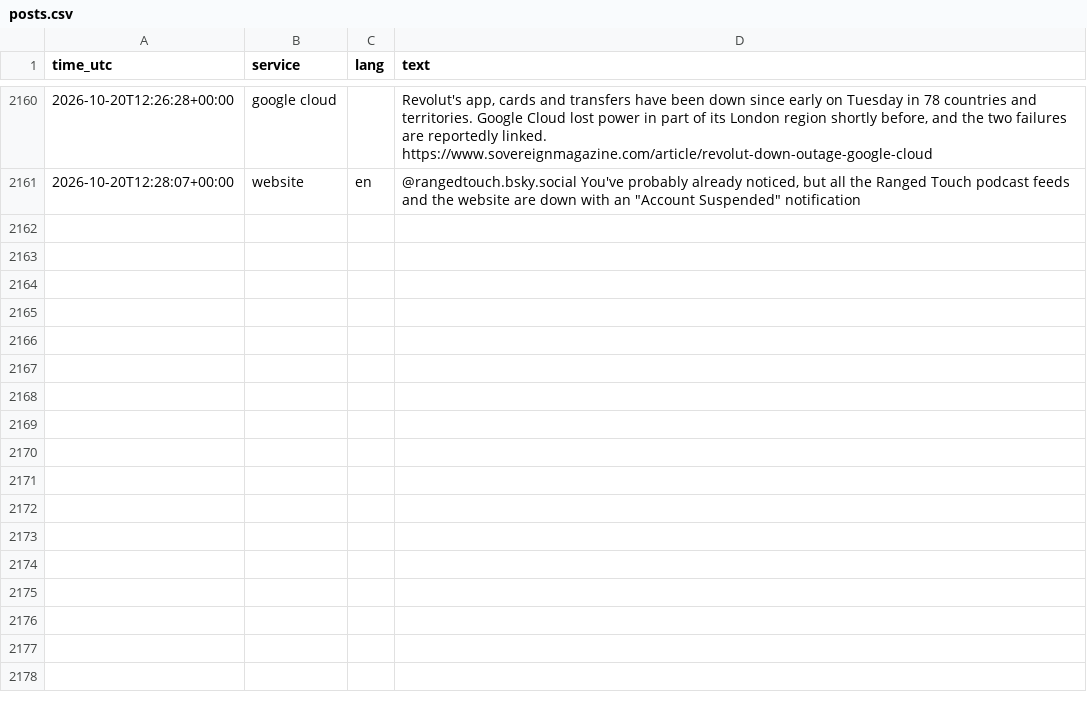
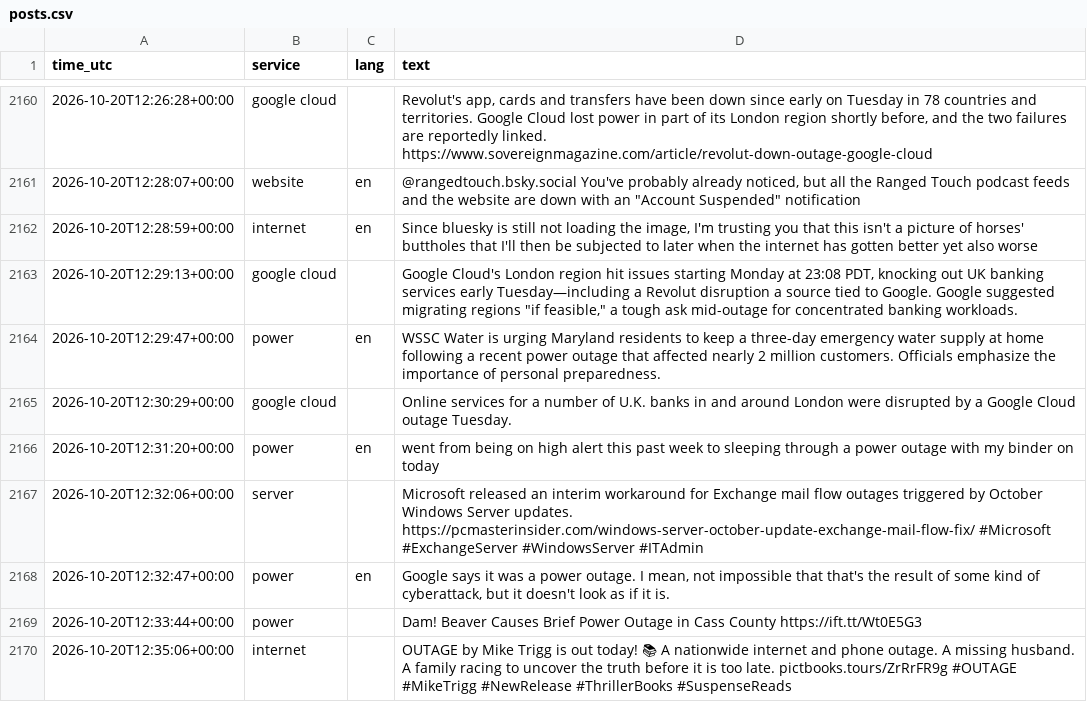
Before and after one commit to 8Y12N/ai4g-portfolio-Yazan_Nemo, a CSV file: Term 1/Week 6/hackathon/data/posts.csv, drawn as a sheet; only a part is shown, gaps mark what is left out; the diff names each change by its address in the sheet, - before the commit and + after, or states it on an @@ line.

```diff
--- a/Term 1/Week 6/hackathon/data/posts.csv
+++ b/Term 1/Week 6/hackathon/data/posts.csv
+row 2162: 2026-10-20T12:28:59+00:00 | internet | en | Since bluesky is still not loading the image, I'm trusting you that this isn't a picture of horses' buttholes that I'll then be subjected to later when the internet has gotten better yet also worse
+row 2163: 2026-10-20T12:29:13+00:00 | google cloud |  | Google Cloud's London region hit issues starting Monday at 23:08 PDT, knocking out UK banking services early Tuesday—including a Revolut disruption a source tied to Google. Google suggested migrating regions "if feasible," a tough ask mid-outage for concentrated banking workloads.
+row 2164: 2026-10-20T12:29:47+00:00 | power | en | WSSC Water is urging Maryland residents to keep a three-day emergency water supply at home following a recent power outage that affected nearly 2 million customers. Officials emphasize the importance of personal preparedness.
+row 2165: 2026-10-20T12:30:29+00:00 | google cloud |  | Online services for a number of U.K. banks in and around London were disrupted by a Google Cloud outage Tuesday.
+row 2166: 2026-10-20T12:31:20+00:00 | power | en | went from being on high alert this past week to sleeping through a power outage with my binder on today
+row 2167: 2026-10-20T12:32:06+00:00 | server |  | Microsoft released an interim workaround for Exchange mail flow outages triggered by October Windows Server updates. https://pcmasterinsider.com/windows-server-october-update-exchange-mail-flow-fix/ #Microsoft #ExchangeServer #WindowsServer #ITAdmin
+row 2168: 2026-10-20T12:32:47+00:00 | power | en | Google says it was a power outage. I mean, not impossible that that's the result of some kind of cyberattack, but it doesn't look as if it is.
+row 2169: 2026-10-20T12:33:44+00:00 | power |  | Dam! Beaver Causes Brief Power Outage in Cass County https://ift.tt/Wt0E5G3
+row 2170: 2026-10-20T12:35:06+00:00 | internet |  | OUTAGE by Mike Trigg is out today! 📚 A nationwide internet and phone outage. A missing husband. A family racing to uncover the truth before it is too late. pictbooks.tours/ZrRrFR9g #OUTAGE #MikeTrigg #NewRelease #ThrillerBooks #SuspenseReads
```
Also changed, not shown: Term 1/Week 6/hackathon/data/sentiment.csv, 1 other file.
